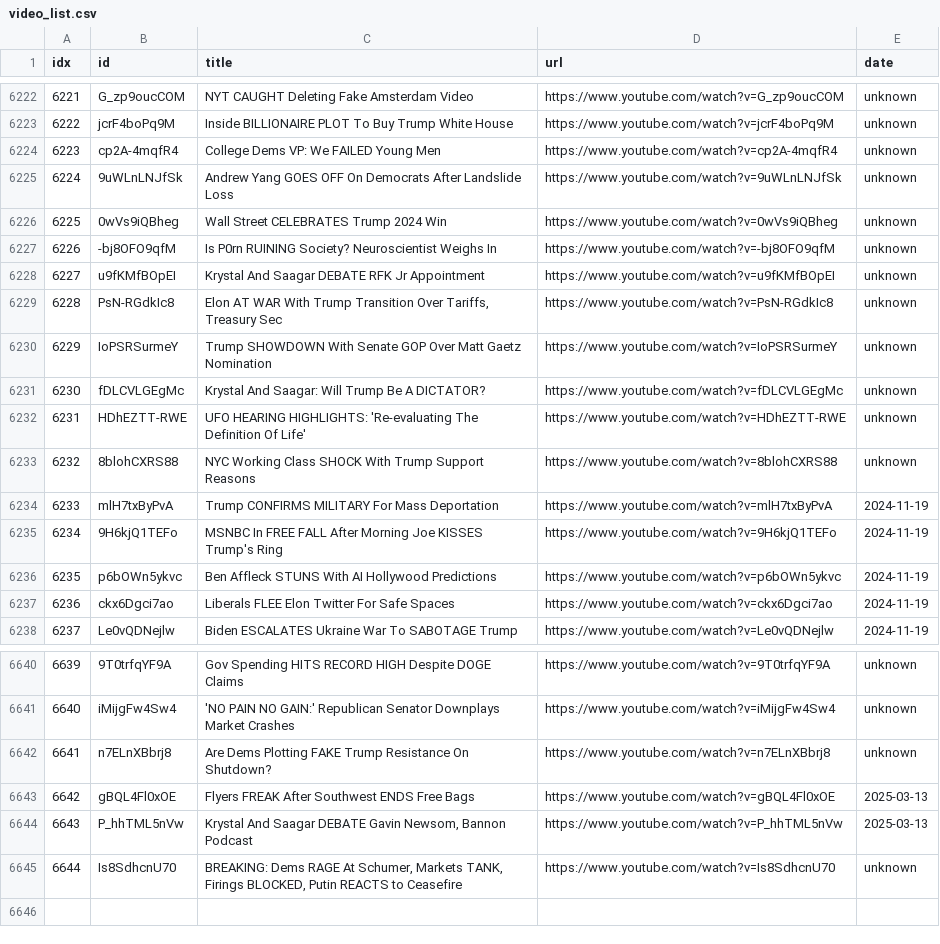
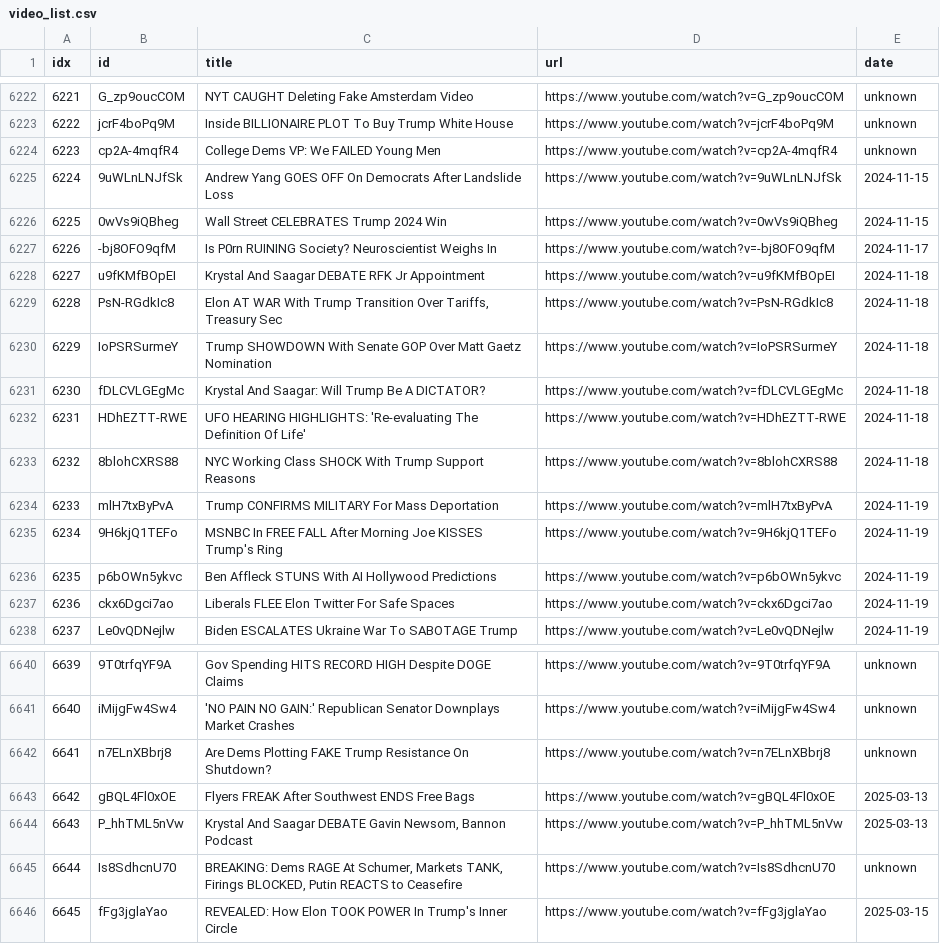
Before and after one commit to sumsjp/Break-Points, a CSV file: src/video_list.csv, drawn as a sheet; only a part is shown, gaps mark what is left out.

```diff
--- a/src/video_list.csv
+++ b/src/video_list.csv
@@ -6224,11 +6224,11 @@ idx,id,title,url,date
 6223,cp2A-4mqfR4,College Dems VP: We FAILED Young Men,https://www.youtube.com/watch?v=cp2A-4mqfR4,unknown
-6224,9uWLnLNJfSk,Andrew Yang GOES OFF On Democrats After Landslide Loss,https://www.youtube.com/watch?v=9uWLnLNJfSk,unknown
-6225,0wVs9iQBheg,Wall Street CELEBRATES Trump 2024 Win,https://www.youtube.com/watch?v=0wVs9iQBheg,unknown
-6226,-bj8OFO9qfM,Is P0rn RUINING Society? Neuroscientist Weighs In,https://www.youtube.com/watch?v=-bj8OFO9qfM,unknown
-6227,u9fKMfBOpEI,Krystal And Saagar DEBATE RFK Jr Appointment,https://www.youtube.com/watch?v=u9fKMfBOpEI,unknown
-6228,PsN-RGdkIc8,"Elon AT WAR With Trump Transition Over Tariffs, Treasury Sec",https://www.youtube.com/watch?v=PsN-RGdkIc8,unknown
-6229,IoPSRSurmeY,Trump SHOWDOWN With Senate GOP Over Matt Gaetz Nomination,https://www.youtube.com/watch?v=IoPSRSurmeY,unknown
-6230,fDLCVLGEgMc,Krystal And Saagar: Will Trump Be A DICTATOR?,https://www.youtube.com/watch?v=fDLCVLGEgMc,unknown
-6231,HDhEZTT-RWE,UFO HEARING HIGHLIGHTS: 'Re-evaluating The Definition Of Life',https://www.youtube.com/watch?v=HDhEZTT-RWE,unknown
-6232,8blohCXRS88,NYC Working Class SHOCK With Trump Support Reasons,https://www.youtube.com/watch?v=8blohCXRS88,unknown
+6224,9uWLnLNJfSk,Andrew Yang GOES OFF On Democrats After Landslide Loss,https://www.youtube.com/watch?v=9uWLnLNJfSk,2024-11-15
+6225,0wVs9iQBheg,Wall Street CELEBRATES Trump 2024 Win,https://www.youtube.com/watch?v=0wVs9iQBheg,2024-11-15
+6226,-bj8OFO9qfM,Is P0rn RUINING Society? Neuroscientist Weighs In,https://www.youtube.com/watch?v=-bj8OFO9qfM,2024-11-17
+6227,u9fKMfBOpEI,Krystal And Saagar DEBATE RFK Jr Appointment,https://www.youtube.com/watch?v=u9fKMfBOpEI,2024-11-18
+6228,PsN-RGdkIc8,"Elon AT WAR With Trump Transition Over Tariffs, Treasury Sec",https://www.youtube.com/watch?v=PsN-RGdkIc8,2024-11-18
+6229,IoPSRSurmeY,Trump SHOWDOWN With Senate GOP Over Matt Gaetz Nomination,https://www.youtube.com/watch?v=IoPSRSurmeY,2024-11-18
+6230,fDLCVLGEgMc,Krystal And Saagar: Will Trump Be A DICTATOR?,https://www.youtube.com/watch?v=fDLCVLGEgMc,2024-11-18
+6231,HDhEZTT-RWE,UFO HEARING HIGHLIGHTS: 'Re-evaluating The Definition Of Life',https://www.youtube.com/watch?v=HDhEZTT-RWE,2024-11-18
+6232,8blohCXRS88,NYC Working Class SHOCK With Trump Support Reasons,https://www.youtube.com/watch?v=8blohCXRS88,2024-11-18
 6233,mlH7txByPvA,Trump CONFIRMS MILITARY For Mass Deportation,https://www.youtube.com/watch?v=mlH7txByPvA,2024-11-19
@@ -6645 +6645,2 @@ idx,id,title,url,date
 6644,Is8SdhcnU70,"BREAKING: Dems RAGE At Schumer, Markets TANK, Firings BLOCKED, Putin REACTS to Ceasefire",https://www.youtube.com/watch?v=Is8SdhcnU70,unknown
+6645,fFg3jglaYao,REVEALED: How Elon TOOK POWER In Trump's Inner Circle,https://www.youtube.com/watch?v=fFg3jglaYao,2025-03-15
```
Also changed, not shown: 23 other files.
